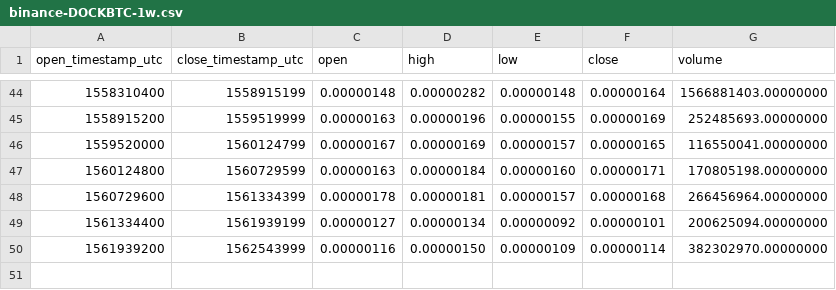
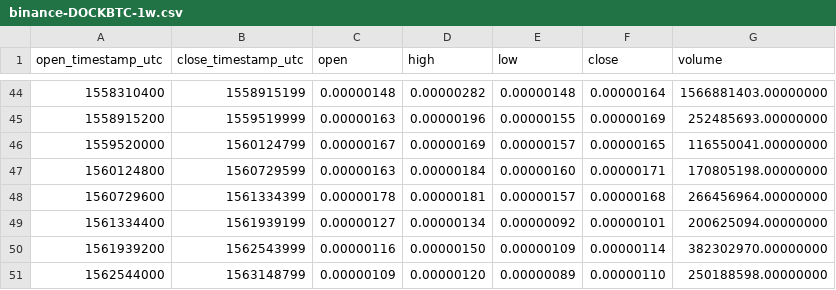
Before and after one commit to cryptobigbro/binance-DOCKBTC, a CSV file: binance-DOCKBTC-1w.csv, drawn as a sheet; only a part is shown, gaps mark what is left out.

```diff
--- a/binance-DOCKBTC-1w.csv
+++ b/binance-DOCKBTC-1w.csv
@@ -50 +50,2 @@ open_timestamp_utc,close_timestamp_utc,open,high,low,close,volume
 1561939200,1562543999,0.00000116,0.00000150,0.00000109,0.00000114,382302970.00000000
+1562544000,1563148799,0.00000109,0.00000120,0.00000089,0.00000110,250188598.00000000
```
Also changed, not shown: binance-DOCKBTC-1d.csv, binance-DOCKBTC-1h.csv.
